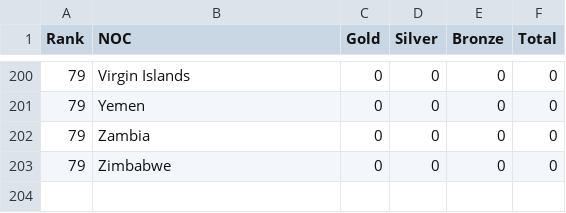
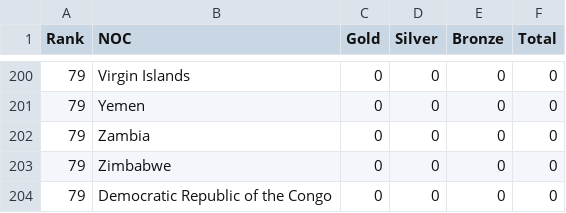
Before and after one commit to chozhen98/FIT3179, a CSV file: country_medals.csv, drawn as a sheet; only a part is shown, gaps mark what is left out; the diff names each change by its address in the sheet, - before the commit and + after, or states it on an @@ line.

Commit message:
Update country_medals.csv

```diff
--- a/country_medals.csv
+++ b/country_medals.csv
+row 204: 79 | Democratic Republic of the Congo | 0 | 0 | 0 | 0
```
